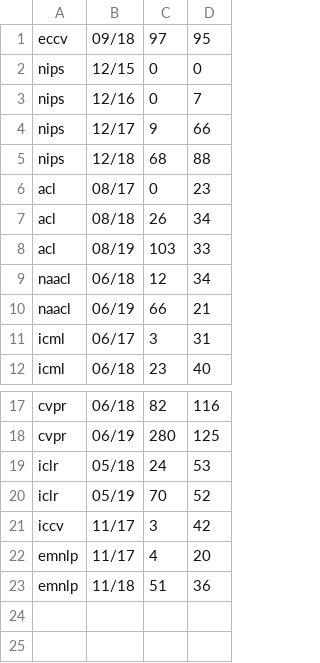
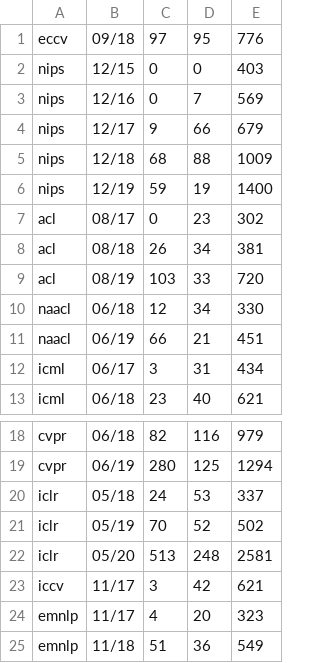
Before and after one commit to Chillee/pytorch-vs-tensorflow, a CSV file: data_analysis/data.csv, drawn as a sheet; only a part is shown, gaps mark what is left out; addresses are those after the commit; the diff names each change by its address in the sheet, - before the commit and + after, or states it on an @@ line.

Commit message:
iclr checkpointed

```diff
--- a/data_analysis/data.csv
+++ b/data_analysis/data.csv
+column E, rows 1-5: 776 | 403 | 569 | 679 | 1009; rows 7-13: 302 | 381 | 720 | 330 | 451 | 434 | 621; rows 18-21: 979 | 1294 | 337 | 502; rows 23-25: 621 | 323 | 549
+row 6: nips | 12/19 | 59 | 19 | 1400
+row 22: iclr | 05/20 | 513 | 248 | 2581
```
Also changed, not shown: 1 other file.
